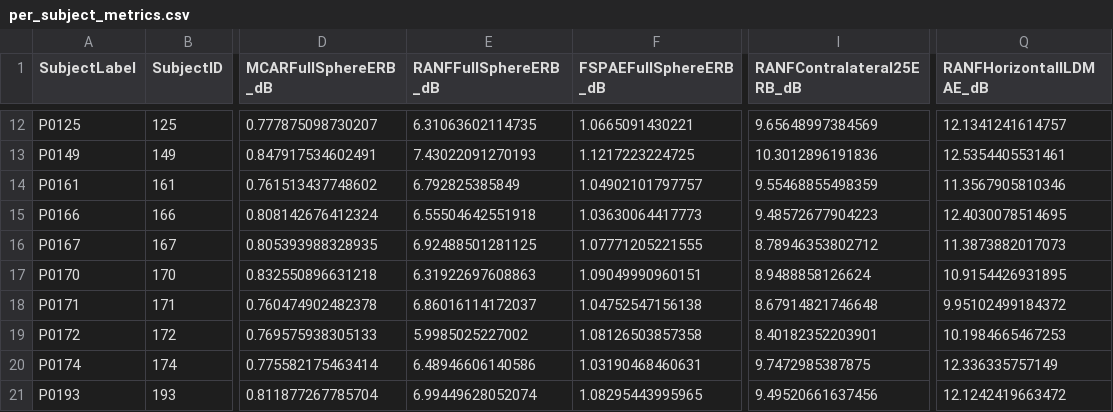
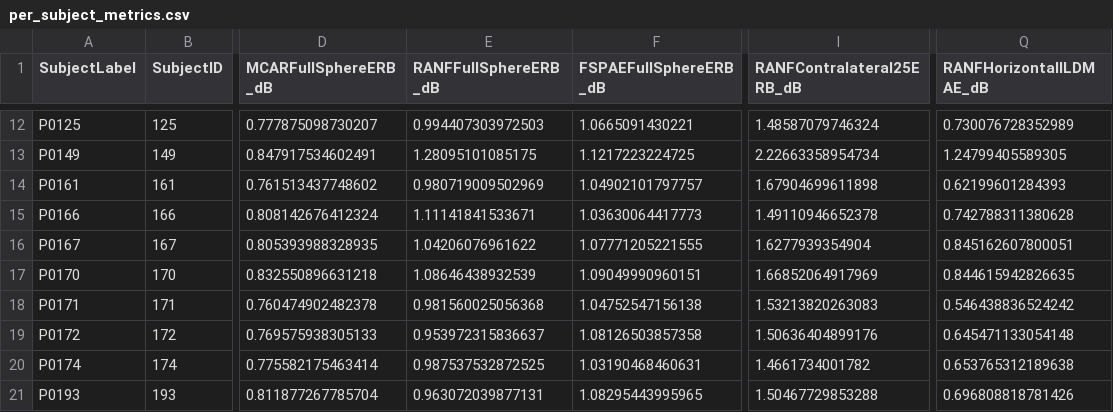
Before and after one commit to AinmDom/MCAR, a CSV file: results/sonicom_film_siren_gl_final_d1d2_notch_vs_ranf_fsp_v351_validation/per_subject_metrics.csv, drawn as a sheet; only a part is shown, gaps mark what is left out; the diff covers the shown part only; the diff names each change by its address in the sheet, - before the commit and + after, or states it on an @@ line.

```diff
--- a/results/sonicom_film_siren_gl_final_d1d2_notch_vs_ranf_fsp_v351_validation/per_subject_metrics.csv
+++ b/results/sonicom_film_siren_gl_final_d1d2_notch_vs_ranf_fsp_v351_validation/per_subject_metrics.csv
-E12 (RANFFullSphereERB_dB): 6.31063602114735
+E12 (RANFFullSphereERB_dB): 0.994407303972503
-I12 (RANFContralateral25ERB_dB): 9.65648997384569
+I12 (RANFContralateral25ERB_dB): 1.48587079746324
-Q12 (RANFHorizontalILDMAE_dB): 12.1341241614757
+Q12 (RANFHorizontalILDMAE_dB): 0.730076728352989
-E13 (RANFFullSphereERB_dB): 7.43022091270193
+E13 (RANFFullSphereERB_dB): 1.28095101085175
-I13 (RANFContralateral25ERB_dB): 10.3012896191836
+I13 (RANFContralateral25ERB_dB): 2.22663358954734
-Q13 (RANFHorizontalILDMAE_dB): 12.5354405531461
+Q13 (RANFHorizontalILDMAE_dB): 1.24799405589305
-E14 (RANFFullSphereERB_dB): 6.792825385849
+E14 (RANFFullSphereERB_dB): 0.980719009502969
-I14 (RANFContralateral25ERB_dB): 9.55468855498359
+I14 (RANFContralateral25ERB_dB): 1.67904699611898
-Q14 (RANFHorizontalILDMAE_dB): 11.3567905810346
+Q14 (RANFHorizontalILDMAE_dB): 0.62199601284393
-E15 (RANFFullSphereERB_dB): 6.55504642551918
+E15 (RANFFullSphereERB_dB): 1.11141841533671
-I15 (RANFContralateral25ERB_dB): 9.48572677904223
+I15 (RANFContralateral25ERB_dB): 1.49110946652378
-Q15 (RANFHorizontalILDMAE_dB): 12.4030078514695
+Q15 (RANFHorizontalILDMAE_dB): 0.742788311380628
-E16 (RANFFullSphereERB_dB): 6.92488501281125
+E16 (RANFFullSphereERB_dB): 1.04206076961622
-I16 (RANFContralateral25ERB_dB): 8.78946353802712
+I16 (RANFContralateral25ERB_dB): 1.6277939354904
-Q16 (RANFHorizontalILDMAE_dB): 11.3873882017073
+Q16 (RANFHorizontalILDMAE_dB): 0.845162607800051
-E17 (RANFFullSphereERB_dB): 6.31922697608863
+E17 (RANFFullSphereERB_dB): 1.08646438932539
-I17 (RANFContralateral25ERB_dB): 8.9488858126624
+I17 (RANFContralateral25ERB_dB): 1.66852064917969
-Q17 (RANFHorizontalILDMAE_dB): 10.9154426931895
+Q17 (RANFHorizontalILDMAE_dB): 0.844615942826635
-E18 (RANFFullSphereERB_dB): 6.86016114172037
+E18 (RANFFullSphereERB_dB): 0.981560025056368
-I18 (RANFContralateral25ERB_dB): 8.67914821746648
+I18 (RANFContralateral25ERB_dB): 1.53213820263083
-Q18 (RANFHorizontalILDMAE_dB): 9.95102499184372
+Q18 (RANFHorizontalILDMAE_dB): 0.546438836524242
-E19 (RANFFullSphereERB_dB): 5.9985025227002
+E19 (RANFFullSphereERB_dB): 0.953972315836637
-I19 (RANFContralateral25ERB_dB): 8.40182352203901
+I19 (RANFContralateral25ERB_dB): 1.50636404899176
-Q19 (RANFHorizontalILDMAE_dB): 10.1984665467253
+Q19 (RANFHorizontalILDMAE_dB): 0.645471133054148
-E20 (RANFFullSphereERB_dB): 6.48946606140586
+E20 (RANFFullSphereERB_dB): 0.987537532872525
-I20 (RANFContralateral25ERB_dB): 9.7472985387875
+I20 (RANFContralateral25ERB_dB): 1.4661734001782
-Q20 (RANFHorizontalILDMAE_dB): 12.336335757149
+Q20 (RANFHorizontalILDMAE_dB): 0.653765312189638
-E21 (RANFFullSphereERB_dB): 6.99449628052074
+E21 (RANFFullSphereERB_dB): 0.963072039877131
-I21 (RANFContralateral25ERB_dB): 9.49520661637456
+I21 (RANFContralateral25ERB_dB): 1.50467729853288
-Q21 (RANFHorizontalILDMAE_dB): 12.1242419663472
+Q21 (RANFHorizontalILDMAE_dB): 0.696808818781426
```
Also changed, not shown: 102 edited cells elsewhere in this file, results/sonicom_film_siren_gl_final_d1d2_notch_vs_ranf_fsp_v351_validation/aggregate_metrics.csv, results/sonicom_film_siren_gl_final_d1d2_notch_vs_ranf_fsp_v351_validation/metric_long.csv, 6 other files.
